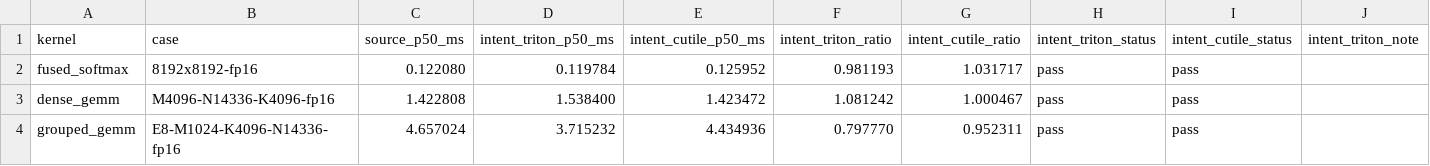
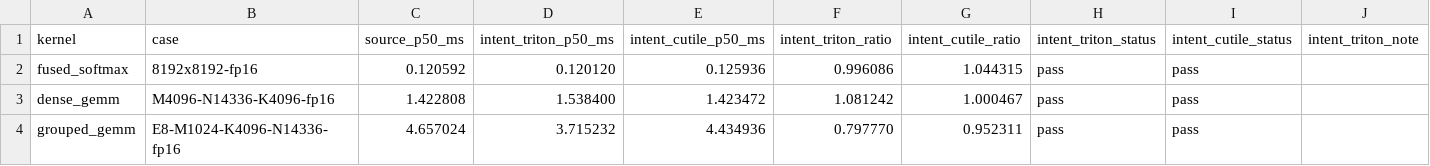
Before and after one commit to zzyu5/Intent, a CSV file: experiments/gpu/results/triton-h100.csv, drawn as a sheet; only a part is shown; the diff covers the shown part only; the diff names each change by its address in the sheet, - before the commit and + after, or states it on an @@ line.

Commit message:
bench: record H100 observations after GPU module split

```diff
--- a/experiments/gpu/results/triton-h100.csv
+++ b/experiments/gpu/results/triton-h100.csv
-C2 (source_p50_ms): 0.122080
+C2 (source_p50_ms): 0.120592
-D2 (intent_triton_p50_ms): 0.119784
+D2 (intent_triton_p50_ms): 0.120120
-E2 (intent_cutile_p50_ms): 0.125952
+E2 (intent_cutile_p50_ms): 0.125936
-F2 (intent_triton_ratio): 0.981193
+F2 (intent_triton_ratio): 0.996086
-G2 (intent_cutile_ratio): 1.031717
+G2 (intent_cutile_ratio): 1.044315
```
Also changed, not shown: 14 edited cells elsewhere in this file.
